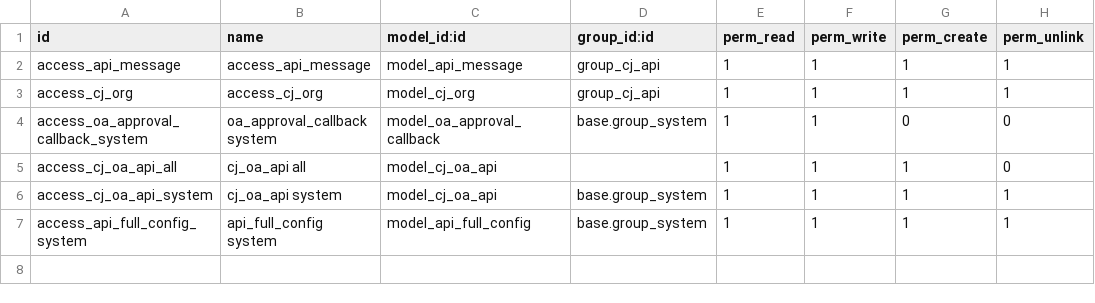
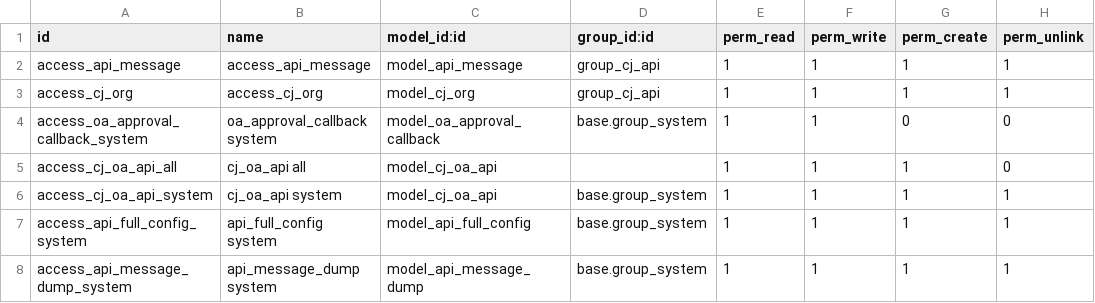
Before and after one commit to xx332093661/Owl-ERP, a CSV file: myaddons/cj_api/security/ir.model.access.csv, drawn as a sheet.

```diff
--- a/myaddons/cj_api/security/ir.model.access.csv
+++ b/myaddons/cj_api/security/ir.model.access.csv
@@ -7 +7,2 @@ access_cj_oa_api_system,cj_oa_api system,model_cj_oa_api,base.group_system,1,1,1
 access_api_full_config_system,api_full_config system,model_api_full_config,base.group_system,1,1,1,1
+access_api_message_dump_system,api_message_dump system,model_api_message_dump,base.group_system,1,1,1,1
```
Also changed, not shown: 12 other files.
